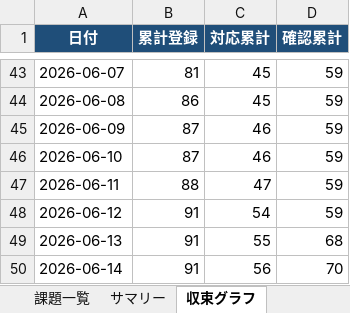
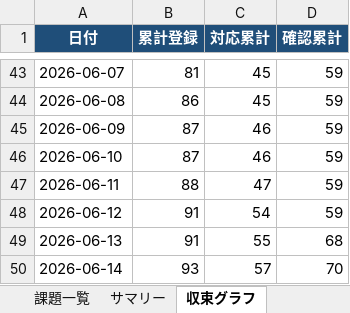
Before and after one commit to JJ1XGO/findsummits, an Excel workbook: mgmt/tracker/reports/issues_export.xlsx, sheet 収束グラフ, drawn as a sheet; only a part is shown, gaps mark what is left out; values as stored, in another font and other column widths than the file's, no borders; charts and pictures not drawn; the diff names each change by its address in the sheet, - before the commit and + after, or states it on an @@ line.

```diff
--- a/mgmt/tracker/reports/issues_export.xlsx (sheet 収束グラフ)
+++ b/mgmt/tracker/reports/issues_export.xlsx (sheet 収束グラフ)
-B50 (累計登録): 91
+B50 (累計登録): 93
-C50 (対応累計): 56
+C50 (対応累計): 57
```
Also changed, not shown: sheet 課題一覧, sheet サマリー, 3 other files.
